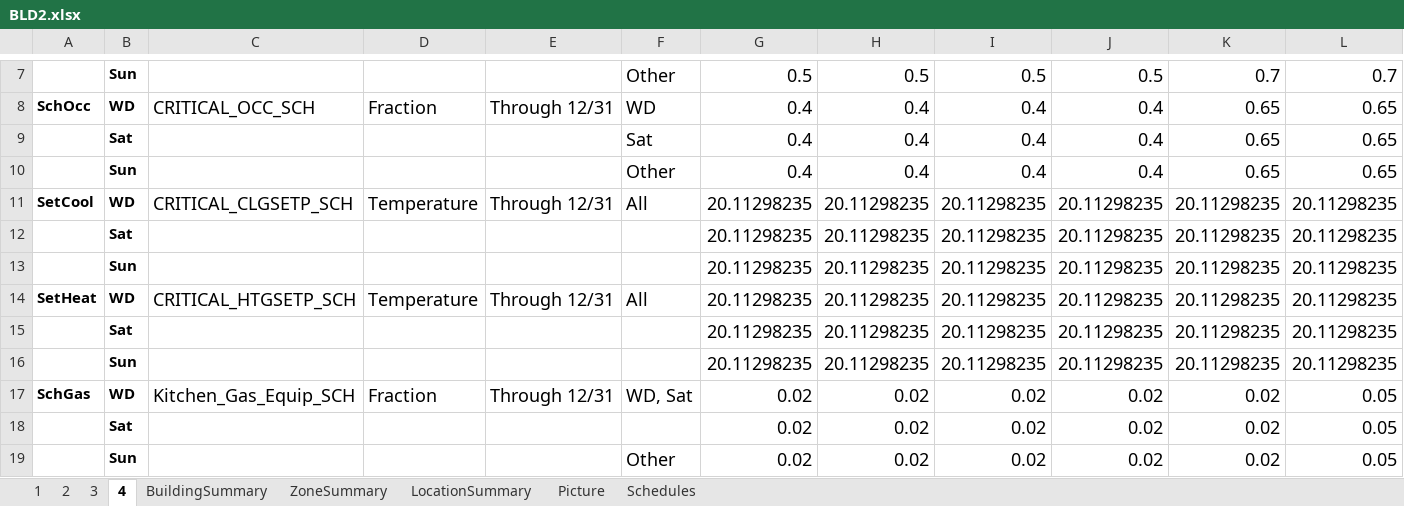
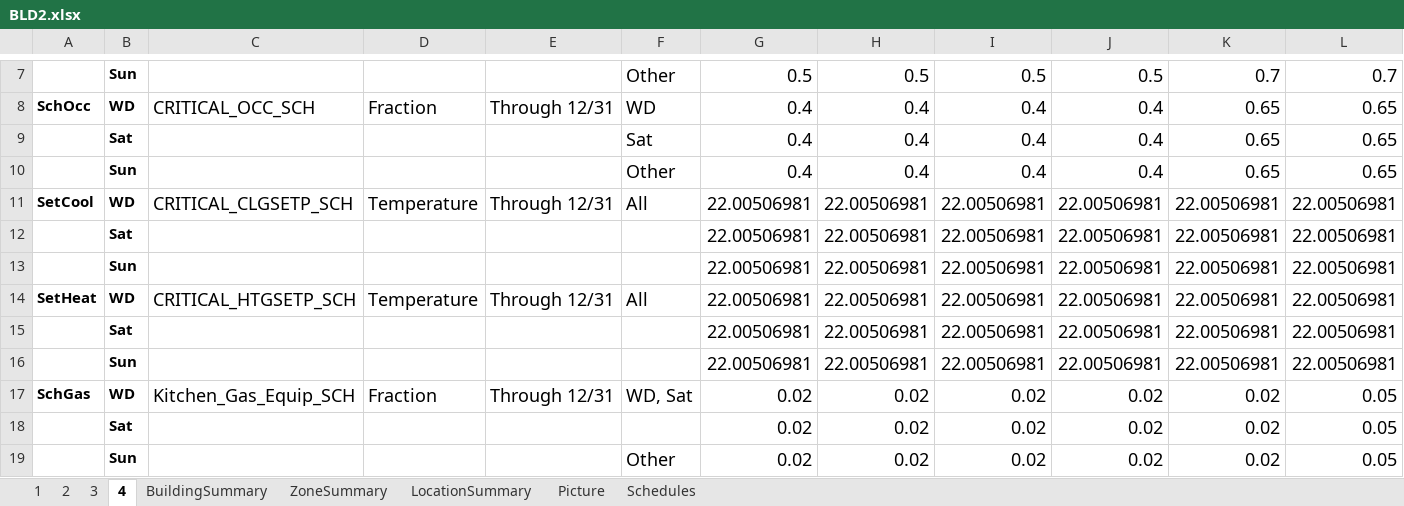
Before and after one commit to YangyangFu/UWG, an Excel workbook: data/DOERefBuildings/BLD2.xlsx, sheet 4, drawn as a sheet; only a part is shown, gaps mark what is left out; values as stored, in another font and other column widths than the file's, no borders; removed rows and columns are numbered as before the commit, all else as after; rows hold the shown columns only; the diff names each change by its address in the sheet, - before the commit and + after, or states it on an @@ line.

```diff
--- a/data/DOERefBuildings/BLD2.xlsx (sheet 4)
+++ b/data/DOERefBuildings/BLD2.xlsx (sheet 4)
-row 11: SetCool | WD | CRITICAL_CLGSETP_SCH | Temperature | Through 12/31 | All | 20.11298235 | 20.11298235 | 20.11298235 | 20.11298235 | 20.11298235 | 20.11298235
-row 12:  | Sat |  |  |  |  | 20.11298235 | 20.11298235 | 20.11298235 | 20.11298235 | 20.11298235 | 20.11298235
-row 13:  | Sun |  |  |  |  | 20.11298235 | 20.11298235 | 20.11298235 | 20.11298235 | 20.11298235 | 20.11298235
-row 14: SetHeat | WD | CRITICAL_HTGSETP_SCH | Temperature | Through 12/31 | All | 20.11298235 | 20.11298235 | 20.11298235 | 20.11298235 | 20.11298235 | 20.11298235
-row 15:  | Sat |  |  |  |  | 20.11298235 | 20.11298235 | 20.11298235 | 20.11298235 | 20.11298235 | 20.11298235
-row 16:  | Sun |  |  |  |  | 20.11298235 | 20.11298235 | 20.11298235 | 20.11298235 | 20.11298235 | 20.11298235
+row 11: SetCool | WD | CRITICAL_CLGSETP_SCH | Temperature | Through 12/31 | All | 22.00506981 | 22.00506981 | 22.00506981 | 22.00506981 | 22.00506981 | 22.00506981
+row 12:  | Sat |  |  |  |  | 22.00506981 | 22.00506981 | 22.00506981 | 22.00506981 | 22.00506981 | 22.00506981
+row 13:  | Sun |  |  |  |  | 22.00506981 | 22.00506981 | 22.00506981 | 22.00506981 | 22.00506981 | 22.00506981
+row 14: SetHeat | WD | CRITICAL_HTGSETP_SCH | Temperature | Through 12/31 | All | 22.00506981 | 22.00506981 | 22.00506981 | 22.00506981 | 22.00506981 | 22.00506981
+row 15:  | Sat |  |  |  |  | 22.00506981 | 22.00506981 | 22.00506981 | 22.00506981 | 22.00506981 | 22.00506981
+row 16:  | Sun |  |  |  |  | 22.00506981 | 22.00506981 | 22.00506981 | 22.00506981 | 22.00506981 | 22.00506981
```
Also changed, not shown: sheet 2, data/DOERefBuildings/BLD10.xlsx, data/DOERefBuildings/BLD3.xlsx, 11 other files.
